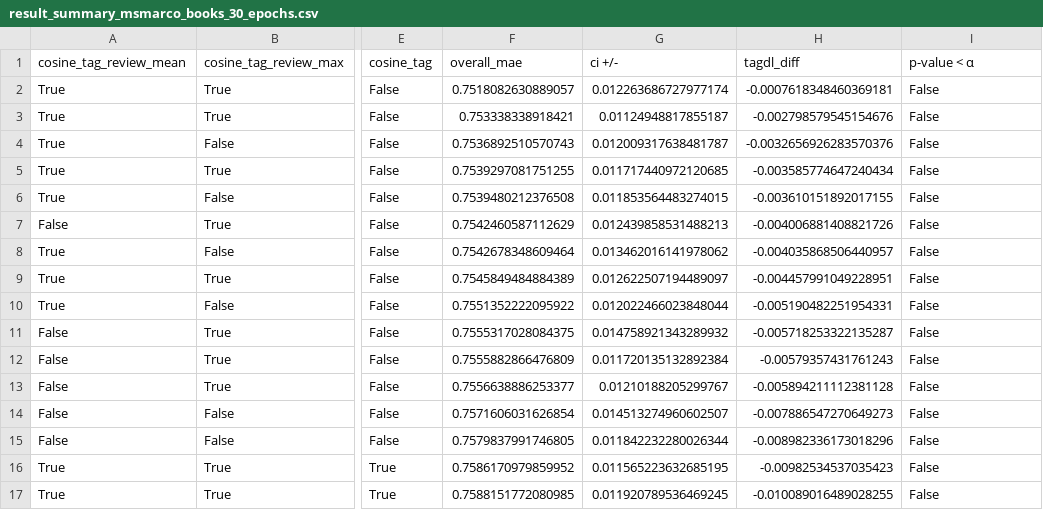
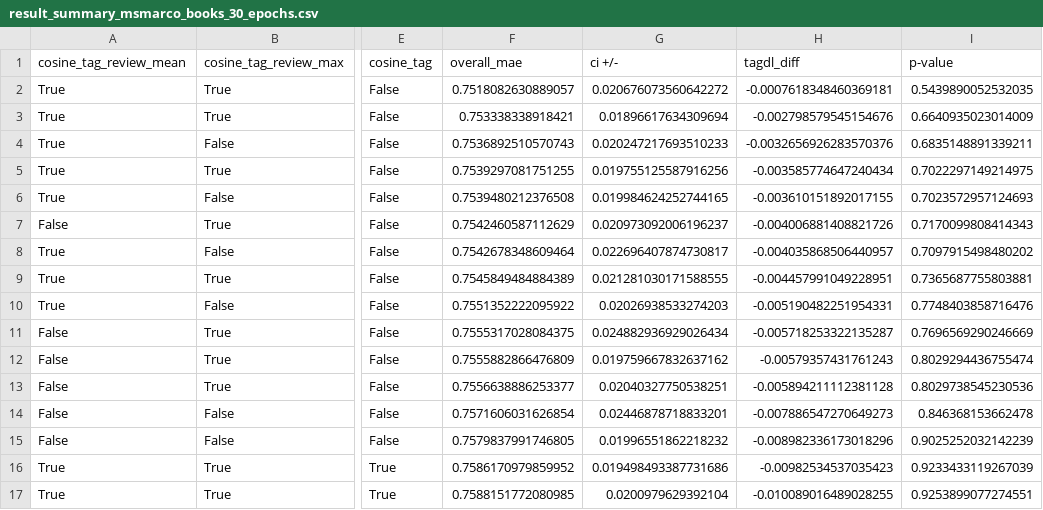
Before and after one commit to jp-tulijoki/item-tag-predictor, a CSV file: results/result_summary_msmarco_books_30_epochs.csv, drawn as a sheet; only a part is shown, gaps mark what is left out; the diff covers the shown part only; the diff names each change by its address in the sheet, - before the commit and + after, or states it on an @@ line.

```diff
--- a/results/result_summary_msmarco_books_30_epochs.csv
+++ b/results/result_summary_msmarco_books_30_epochs.csv
-I1: p-value < α
+I1: p-value
-G2 (ci +/-): 0.012263686727977174
+G2 (ci +/-): 0.020676073560642272
-I2 (p-value): False
+I2 (p-value): 0.5439890052532035
-G3 (ci +/-): 0.01124948817855187
+G3 (ci +/-): 0.01896617634309694
-I3 (p-value): False
+I3 (p-value): 0.6640935023014009
-G4 (ci +/-): 0.012009317638481787
+G4 (ci +/-): 0.020247217693510233
-I4 (p-value): False
+I4 (p-value): 0.6835148891339211
-G5 (ci +/-): 0.011717440972120685
+G5 (ci +/-): 0.019755125587916256
-I5 (p-value): False
+I5 (p-value): 0.7022297149214975
-G6 (ci +/-): 0.011853564483274015
+G6 (ci +/-): 0.019984624252744165
-I6 (p-value): False
+I6 (p-value): 0.7023572957124693
-G7 (ci +/-): 0.012439858531488213
+G7 (ci +/-): 0.020973092006196237
-I7 (p-value): False
+I7 (p-value): 0.7170099808414343
-G8 (ci +/-): 0.013462016141978062
+G8 (ci +/-): 0.022696407874730817
-I8 (p-value): False
+I8 (p-value): 0.7097915498480202
-G9 (ci +/-): 0.012622507194489097
+G9 (ci +/-): 0.021281030171588555
-I9 (p-value): False
+I9 (p-value): 0.7365687755803881
-G10 (ci +/-): 0.012022466023848044
+G10 (ci +/-): 0.02026938533274203
-I10 (p-value): False
+I10 (p-value): 0.7748403858716476
-G11 (ci +/-): 0.014758921343289932
+G11 (ci +/-): 0.024882936929026434
-I11 (p-value): False
+I11 (p-value): 0.7696569290246669
-G12 (ci +/-): 0.011720135132892384
+G12 (ci +/-): 0.019759667832637162
-I12 (p-value): False
+I12 (p-value): 0.8029294436755474
-G13 (ci +/-): 0.01210188205299767
+G13 (ci +/-): 0.02040327750538251
-I13 (p-value): False
+I13 (p-value): 0.8029738545230536
-G14 (ci +/-): 0.014513274960602507
+G14 (ci +/-): 0.02446878718833201
-I14 (p-value): False
+I14 (p-value): 0.846368153662478
-G15 (ci +/-): 0.011842232280026344
+G15 (ci +/-): 0.01996551862218232
-I15 (p-value): False
+I15 (p-value): 0.9025252032142239
-G16 (ci +/-): 0.011565223632685195
+G16 (ci +/-): 0.019498493387731686
-I16 (p-value): False
+I16 (p-value): 0.9233433119267039
-G17 (ci +/-): 0.011920789536469245
+G17 (ci +/-): 0.0200979629392104
-I17 (p-value): False
+I17 (p-value): 0.9253899077274551
```
Also changed, not shown: 32 edited cells elsewhere in this file, results/result_summary_mlm3_books_30_epochs.csv, results/result_summary_mlm3_movies_20_epochs.csv, 3 other files.
